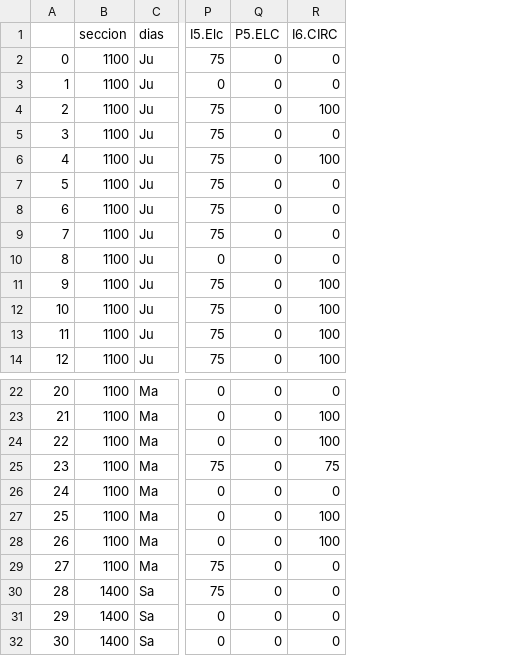
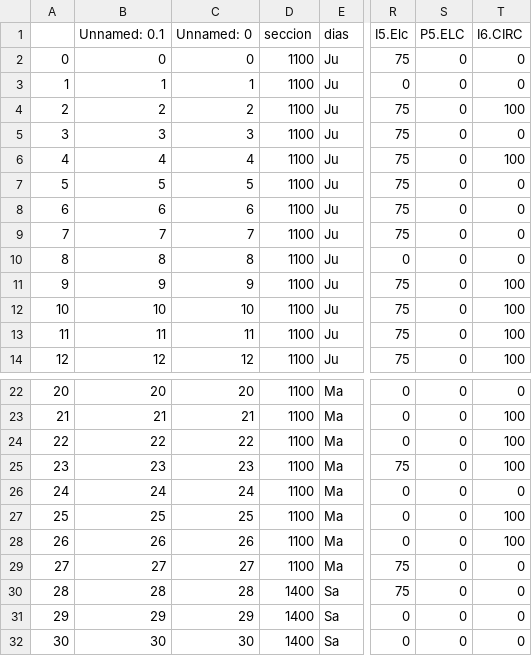
Before and after one commit to GABRIEL-LOPEZ-20171001580/FS-200, a CSV file: FS-200_Not_22042023_2.csv, drawn as a sheet; only a part is shown, gaps mark what is left out; addresses are those after the commit; the diff names each change by its address in the sheet, - before the commit and + after, or states it on an @@ line.

```diff
--- a/FS-200_Not_22042023_2.csv
+++ b/FS-200_Not_22042023_2.csv
+column B (Unnamed: 0.1), rows 2-14: 0 | 1 | 2 | 3 | 4 | 5 | 6 | 7 | 8 | 9 | 10 | 11 | 12; rows 22-32: 20 | 21 | 22 | 23 | 24 | 25 | 26 | 27 | 28 | 29 | 30
+column C (Unnamed: 0), rows 2-14: 0 | 1 | 2 | 3 | 4 | 5 | 6 | 7 | 8 | 9 | 10 | 11 | 12; rows 22-32: 20 | 21 | 22 | 23 | 24 | 25 | 26 | 27 | 28 | 29 | 30
-T25 (I6.CIRC): 75
+T25 (I6.CIRC): 100
```
Also changed, not shown: 1 other file.
